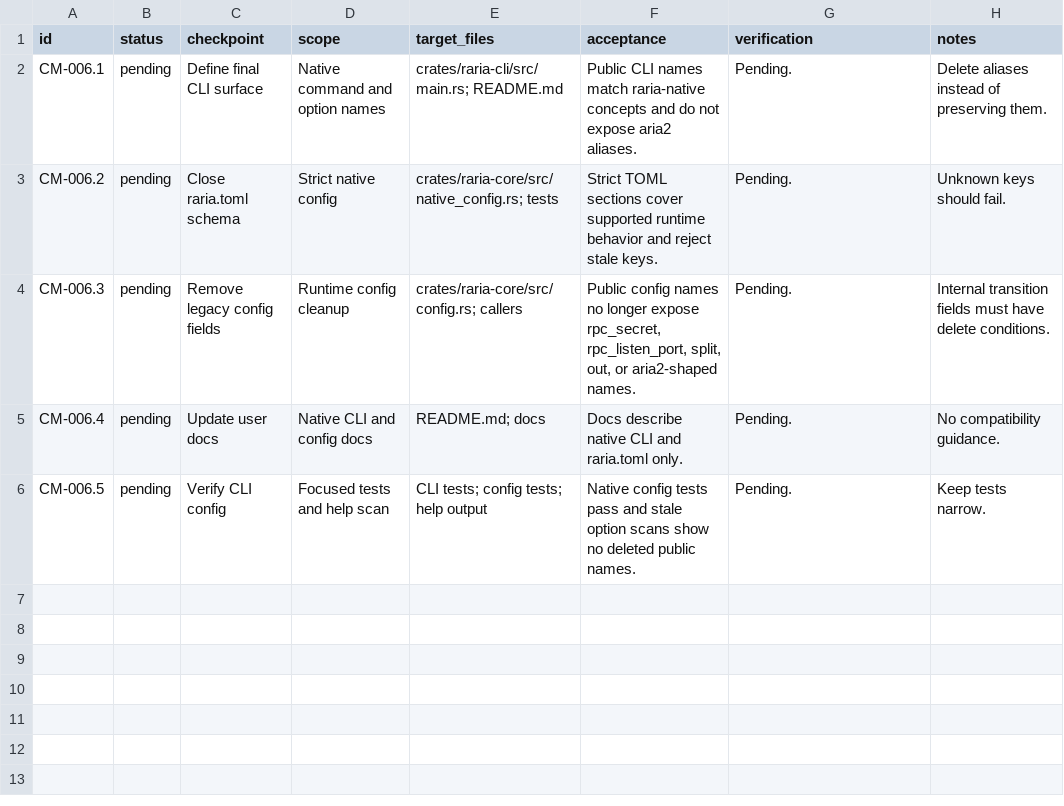
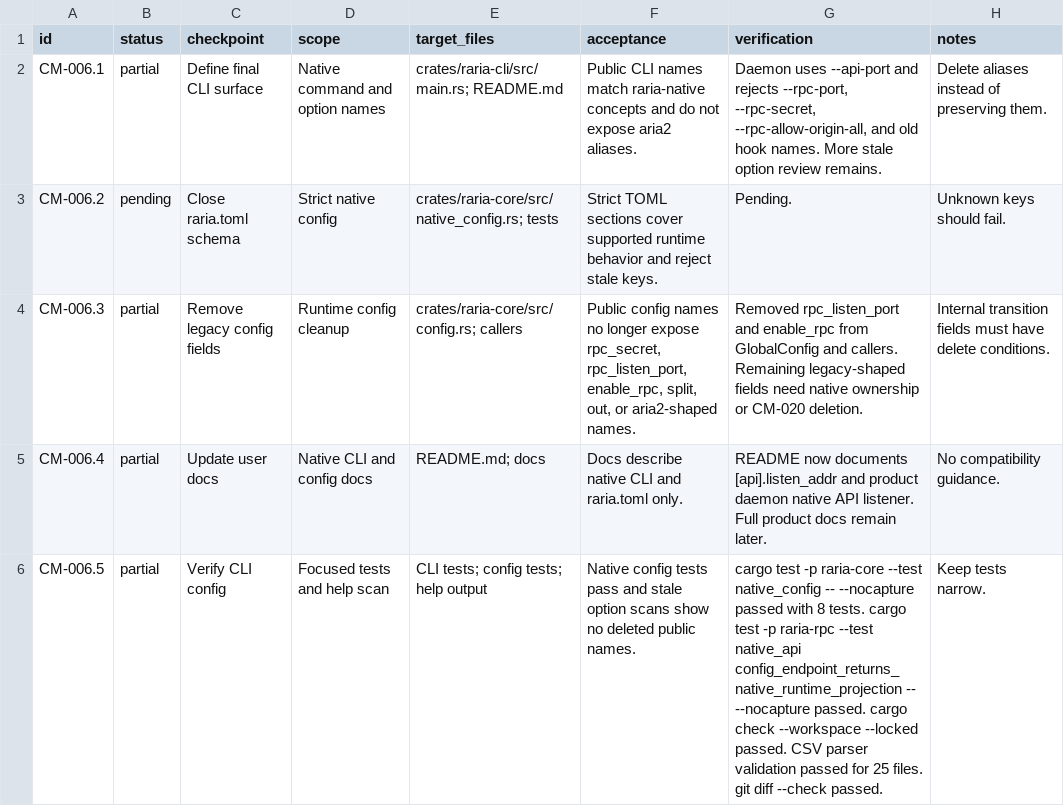
Before and after one commit to AnInsomniacy/raria, a CSV file: docs/core-modernization/checkpoints/CM-006-native-cli-config.csv, drawn as a sheet.

Commit message:
refactor: remove legacy RPC config flags

```diff
--- a/docs/core-modernization/checkpoints/CM-006-native-cli-config.csv
+++ b/docs/core-modernization/checkpoints/CM-006-native-cli-config.csv
@@ -1,6 +1,6 @@
 id,status,checkpoint,scope,target_files,acceptance,verification,notes
-CM-006.1,pending,Define final CLI surface,"Native command and option names","crates/raria-cli/src/main.rs; README.md","Public CLI names match raria-native concepts and do not expose aria2 aliases.","Pending.","Delete aliases instead of preserving them."
+CM-006.1,partial,Define final CLI surface,"Native command and option names","crates/raria-cli/src/main.rs; README.md","Public CLI names match raria-native concepts and do not expose aria2 aliases.","Daemon uses --api-port and rejects --rpc-port, --rpc-secret, --rpc-allow-origin-all, and old hook names. More stale option review remains.","Delete aliases instead of preserving them."
 CM-006.2,pending,Close raria.toml schema,"Strict native config","crates/raria-core/src/native_config.rs; tests","Strict TOML sections cover supported runtime behavior and reject stale keys.","Pending.","Unknown keys should fail."
-CM-006.3,pending,Remove legacy config fields,"Runtime config cleanup","crates/raria-core/src/config.rs; callers","Public config names no longer expose rpc_secret, rpc_listen_port, split, out, or aria2-shaped names.","Pending.","Internal transition fields must have delete conditions."
-CM-006.4,pending,Update user docs,"Native CLI and config docs","README.md; docs","Docs describe native CLI and raria.toml only.","Pending.","No compatibility guidance."
-CM-006.5,pending,Verify CLI config,"Focused tests and help scan","CLI tests; config tests; help output","Native config tests pass and stale option scans show no deleted public names.","Pending.","Keep tests narrow."
+CM-006.3,partial,Remove legacy config fields,"Runtime config cleanup","crates/raria-core/src/config.rs; callers","Public config names no longer expose rpc_secret, rpc_listen_port, enable_rpc, split, out, or aria2-shaped names.","Removed rpc_listen_port and enable_rpc from GlobalConfig and callers. Remaining legacy-shaped fields need native ownership or CM-020 deletion.","Internal transition fields must have delete conditions."
+CM-006.4,partial,Update user docs,"Native CLI and config docs","README.md; docs","Docs describe native CLI and raria.toml only.","README now documents [api].listen_addr and product daemon native API listener. Full product docs remain later.","No compatibility guidance."
+CM-006.5,partial,Verify CLI config,"Focused tests and help scan","CLI tests; config tests; help output","Native config tests pass and stale option scans show no deleted public names.","cargo test -p raria-core --test native_config -- --nocapture passed with 8 tests. cargo test -p raria-rpc --test native_api config_endpoint_returns_native_runtime_projection -- --nocapture passed. cargo check --workspace --locked passed. CSV parser validation passed for 25 files. git diff --check passed.","Keep tests narrow."
```
Also changed, not shown: docs/core-modernization/capability-ledger.csv, docs/core-modernization/roadmap.csv, 9 other files.
